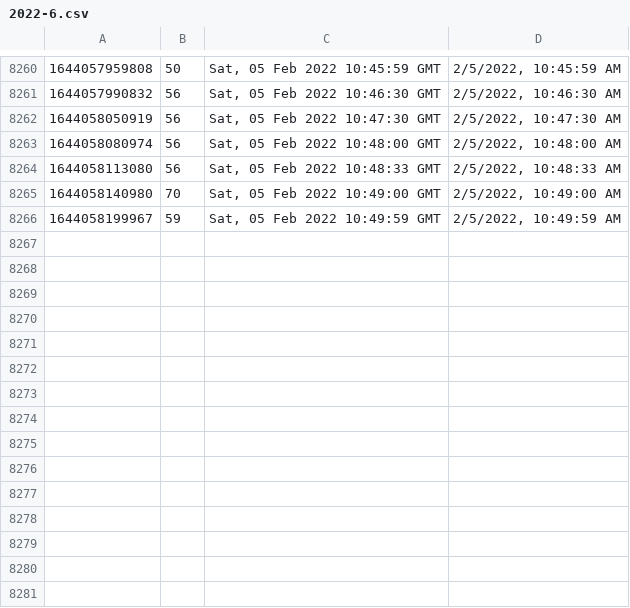
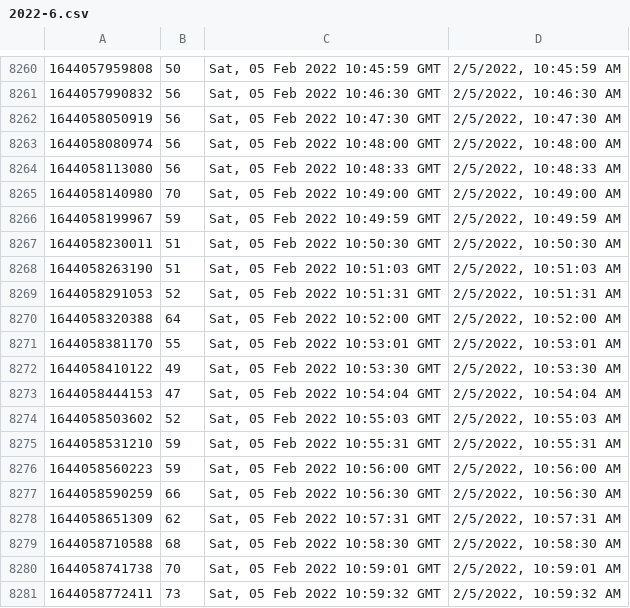
Before and after one commit to starwalker00/ethgasfee-data, a CSV file: data/2022-6.csv, drawn as a sheet; only a part is shown, gaps mark what is left out.

Commit message:
add data

```diff
--- a/data/2022-6.csv
+++ b/data/2022-6.csv
@@ -8266 +8266,16 @@
 1644058199967,59,"Sat, 05 Feb 2022 10:49:59 GMT","2/5/2022, 10:49:59 AM"
+1644058230011,51,"Sat, 05 Feb 2022 10:50:30 GMT","2/5/2022, 10:50:30 AM"
+1644058263190,51,"Sat, 05 Feb 2022 10:51:03 GMT","2/5/2022, 10:51:03 AM"
+1644058291053,52,"Sat, 05 Feb 2022 10:51:31 GMT","2/5/2022, 10:51:31 AM"
+1644058320388,64,"Sat, 05 Feb 2022 10:52:00 GMT","2/5/2022, 10:52:00 AM"
+1644058381170,55,"Sat, 05 Feb 2022 10:53:01 GMT","2/5/2022, 10:53:01 AM"
+1644058410122,49,"Sat, 05 Feb 2022 10:53:30 GMT","2/5/2022, 10:53:30 AM"
+1644058444153,47,"Sat, 05 Feb 2022 10:54:04 GMT","2/5/2022, 10:54:04 AM"
+1644058503602,52,"Sat, 05 Feb 2022 10:55:03 GMT","2/5/2022, 10:55:03 AM"
+1644058531210,59,"Sat, 05 Feb 2022 10:55:31 GMT","2/5/2022, 10:55:31 AM"
+1644058560223,59,"Sat, 05 Feb 2022 10:56:00 GMT","2/5/2022, 10:56:00 AM"
+1644058590259,66,"Sat, 05 Feb 2022 10:56:30 GMT","2/5/2022, 10:56:30 AM"
+1644058651309,62,"Sat, 05 Feb 2022 10:57:31 GMT","2/5/2022, 10:57:31 AM"
+1644058710588,68,"Sat, 05 Feb 2022 10:58:30 GMT","2/5/2022, 10:58:30 AM"
+1644058741738,70,"Sat, 05 Feb 2022 10:59:01 GMT","2/5/2022, 10:59:01 AM"
+1644058772411,73,"Sat, 05 Feb 2022 10:59:32 GMT","2/5/2022, 10:59:32 AM"
```
Also changed, not shown: 1 other file.
